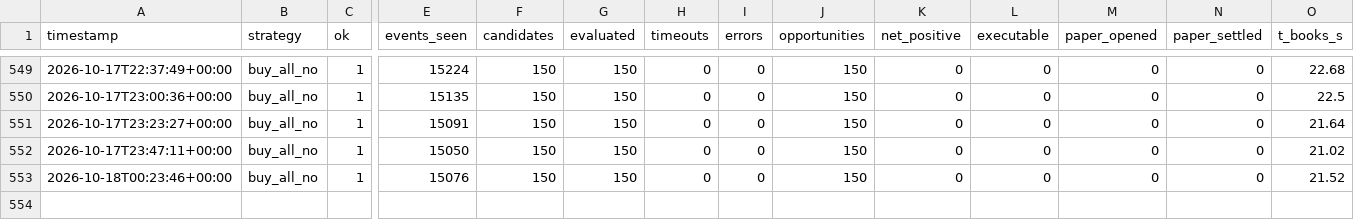
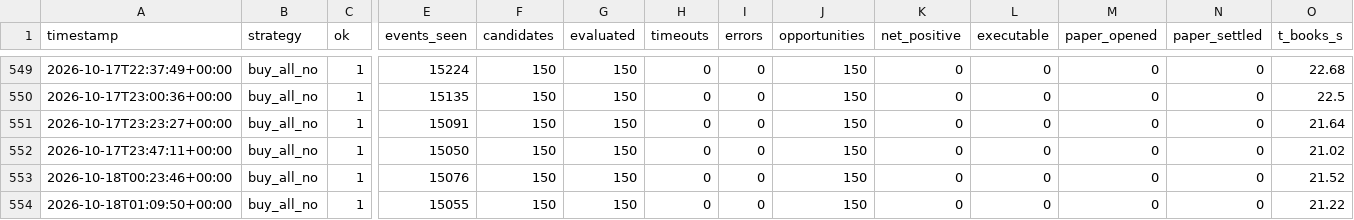
Before and after one commit to alannesper10/Pie-a-pie, a CSV file: data/strategies/buy_all_no/cycles.csv, drawn as a sheet; only a part is shown, gaps mark what is left out; rows hold the shown columns only; the diff names each change by its address in the sheet, - before the commit and + after, or states it on an @@ line.

```diff
--- a/data/strategies/buy_all_no/cycles.csv
+++ b/data/strategies/buy_all_no/cycles.csv
+row 554: 2026-10-18T01:09:50+00:00 | buy_all_no | 1 | 15055 | 150 | 150 | 0 | 0 | 150 | 0 | 0 | 0 | 0 | 21.22
```
Also changed, not shown: data/cycles.csv, data/strategies/buy_all_no/discards.csv, 9 other files.
